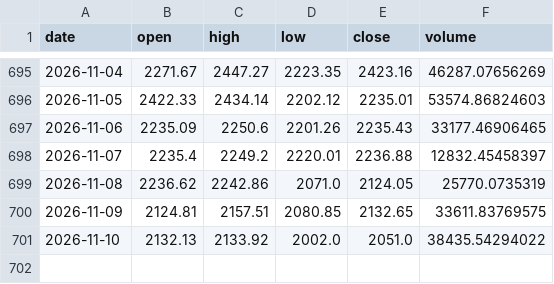
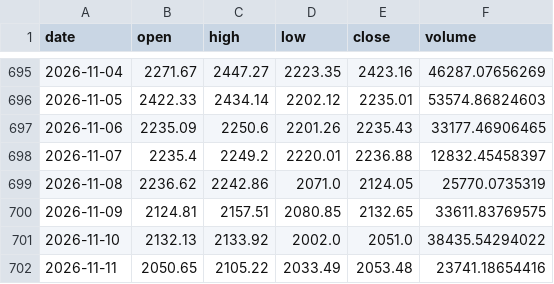
Before and after one commit to GrimsVerk/GrimsTrade, a CSV file: data/bars/ETH.csv, drawn as a sheet; only a part is shown, gaps mark what is left out.

```diff
--- a/data/bars/ETH.csv
+++ b/data/bars/ETH.csv
@@ -701 +701,2 @@ date,open,high,low,close,volume
 2026-11-10,2132.13,2133.92,2002.0,2051.0,38435.54294022
+2026-11-11,2050.65,2105.22,2033.49,2053.48,23741.18654416
```
Also changed, not shown: data/bars/BTC.csv, 7 other files.
